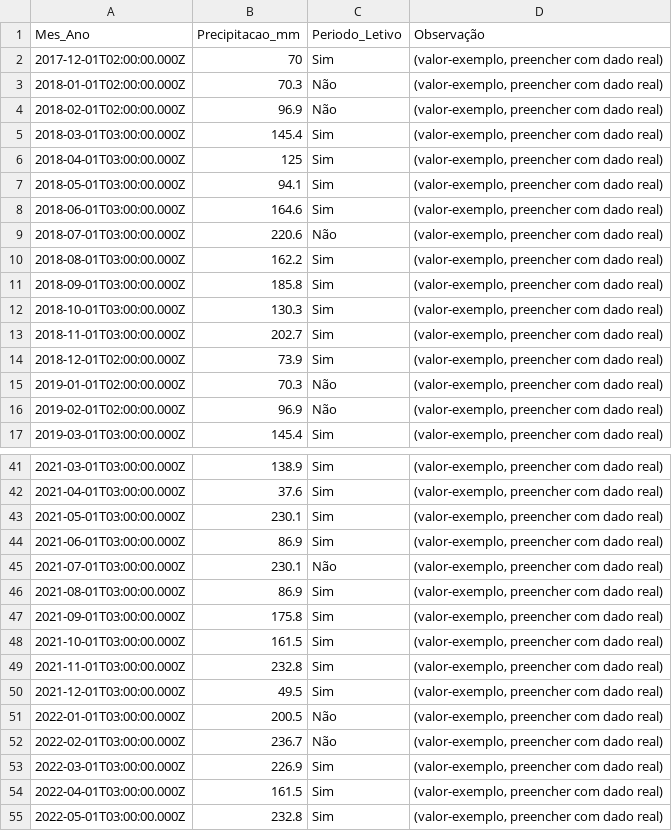
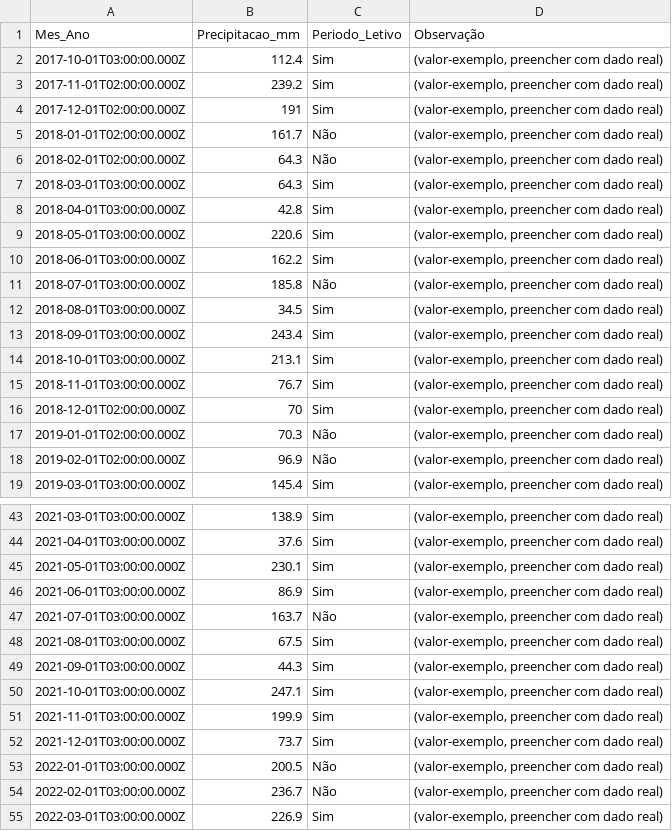
Before and after one commit to adinailson88/malha-previsao-custos, a CSV file: dados_csv/contexto_sazonal.csv, drawn as a sheet; only a part is shown, gaps mark what is left out; the shorter side is filled out with more unchanged rows; the diff covers the shown part only.

```diff
--- a/dados_csv/contexto_sazonal.csv
+++ b/dados_csv/contexto_sazonal.csv
@@ -1,15 +1,17 @@
 Mes_Ano,Precipitacao_mm,Periodo_Letivo,Observação
-2017-12-01T02:00:00.000Z,70,Sim,"(valor-exemplo, preencher com dado real)"
-2018-01-01T02:00:00.000Z,70.3,Não,"(valor-exemplo, preencher com dado real)"
-2018-02-01T02:00:00.000Z,96.9,Não,"(valor-exemplo, preencher com dado real)"
-2018-03-01T03:00:00.000Z,145.4,Sim,"(valor-exemplo, preencher com dado real)"
-2018-04-01T03:00:00.000Z,125,Sim,"(valor-exemplo, preencher com dado real)"
-2018-05-01T03:00:00.000Z,94.1,Sim,"(valor-exemplo, preencher com dado real)"
-2018-06-01T03:00:00.000Z,164.6,Sim,"(valor-exemplo, preencher com dado real)"
-2018-07-01T03:00:00.000Z,220.6,Não,"(valor-exemplo, preencher com dado real)"
-2018-08-01T03:00:00.000Z,162.2,Sim,"(valor-exemplo, preencher com dado real)"
-2018-09-01T03:00:00.000Z,185.8,Sim,"(valor-exemplo, preencher com dado real)"
-2018-10-01T03:00:00.000Z,130.3,Sim,"(valor-exemplo, preencher com dado real)"
-2018-11-01T03:00:00.000Z,202.7,Sim,"(valor-exemplo, preencher com dado real)"
-2018-12-01T02:00:00.000Z,73.9,Sim,"(valor-exemplo, preencher com dado real)"
+2017-10-01T03:00:00.000Z,112.4,Sim,"(valor-exemplo, preencher com dado real)"
+2017-11-01T02:00:00.000Z,239.2,Sim,"(valor-exemplo, preencher com dado real)"
+2017-12-01T02:00:00.000Z,191,Sim,"(valor-exemplo, preencher com dado real)"
+2018-01-01T02:00:00.000Z,161.7,Não,"(valor-exemplo, preencher com dado real)"
+2018-02-01T02:00:00.000Z,64.3,Não,"(valor-exemplo, preencher com dado real)"
+2018-03-01T03:00:00.000Z,64.3,Sim,"(valor-exemplo, preencher com dado real)"
+2018-04-01T03:00:00.000Z,42.8,Sim,"(valor-exemplo, preencher com dado real)"
+2018-05-01T03:00:00.000Z,220.6,Sim,"(valor-exemplo, preencher com dado real)"
+2018-06-01T03:00:00.000Z,162.2,Sim,"(valor-exemplo, preencher com dado real)"
+2018-07-01T03:00:00.000Z,185.8,Não,"(valor-exemplo, preencher com dado real)"
+2018-08-01T03:00:00.000Z,34.5,Sim,"(valor-exemplo, preencher com dado real)"
+2018-09-01T03:00:00.000Z,243.4,Sim,"(valor-exemplo, preencher com dado real)"
+2018-10-01T03:00:00.000Z,213.1,Sim,"(valor-exemplo, preencher com dado real)"
+2018-11-01T03:00:00.000Z,76.7,Sim,"(valor-exemplo, preencher com dado real)"
+2018-12-01T02:00:00.000Z,70,Sim,"(valor-exemplo, preencher com dado real)"
 2019-01-01T02:00:00.000Z,70.3,Não,"(valor-exemplo, preencher com dado real)"
@@ -44,8 +46,8 @@
 2021-06-01T03:00:00.000Z,86.9,Sim,"(valor-exemplo, preencher com dado real)"
-2021-07-01T03:00:00.000Z,230.1,Não,"(valor-exemplo, preencher com dado real)"
-2021-08-01T03:00:00.000Z,86.9,Sim,"(valor-exemplo, preencher com dado real)"
-2021-09-01T03:00:00.000Z,175.8,Sim,"(valor-exemplo, preencher com dado real)"
-2021-10-01T03:00:00.000Z,161.5,Sim,"(valor-exemplo, preencher com dado real)"
-2021-11-01T03:00:00.000Z,232.8,Sim,"(valor-exemplo, preencher com dado real)"
-2021-12-01T03:00:00.000Z,49.5,Sim,"(valor-exemplo, preencher com dado real)"
+2021-07-01T03:00:00.000Z,163.7,Não,"(valor-exemplo, preencher com dado real)"
+2021-08-01T03:00:00.000Z,67.5,Sim,"(valor-exemplo, preencher com dado real)"
+2021-09-01T03:00:00.000Z,44.3,Sim,"(valor-exemplo, preencher com dado real)"
+2021-10-01T03:00:00.000Z,247.1,Sim,"(valor-exemplo, preencher com dado real)"
+2021-11-01T03:00:00.000Z,199.9,Sim,"(valor-exemplo, preencher com dado real)"
+2021-12-01T03:00:00.000Z,73.7,Sim,"(valor-exemplo, preencher com dado real)"
 2022-01-01T03:00:00.000Z,200.5,Não,"(valor-exemplo, preencher com dado real)"
```
Also changed, not shown: 3 added rows and 27 edited cells elsewhere in this file, dados_csv/filtros_disponiveis.csv, dados_csv/previsao_custo_detalhes.csv, 8 other files.
